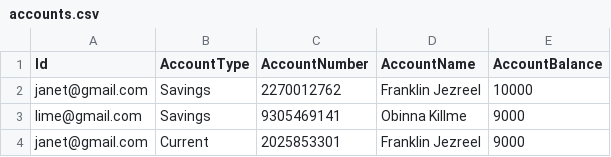
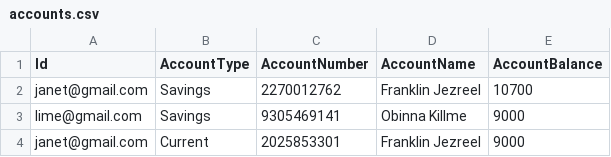
Before and after one commit to techtheriac/Cynicbank, a CSV file: db/accounts.csv, drawn as a sheet.

```diff
--- a/db/accounts.csv
+++ b/db/accounts.csv
@@ -1,3 +1,3 @@
 Id,AccountType,AccountNumber,AccountName,AccountBalance
-janet@gmail.com,Savings,2270012762,Franklin Jezreel,10000
+janet@gmail.com,Savings,2270012762,Franklin Jezreel,10700
 lime@gmail.com,Savings,9305469141,Obinna Killme,9000
```
Also changed, not shown: 7 other files.
